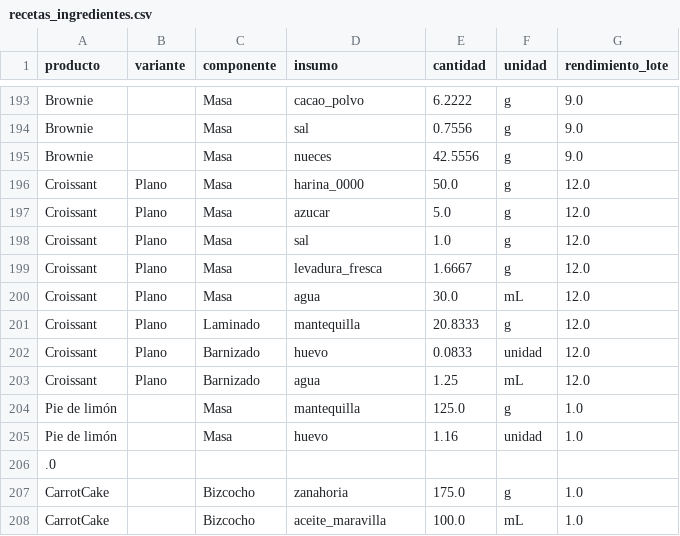
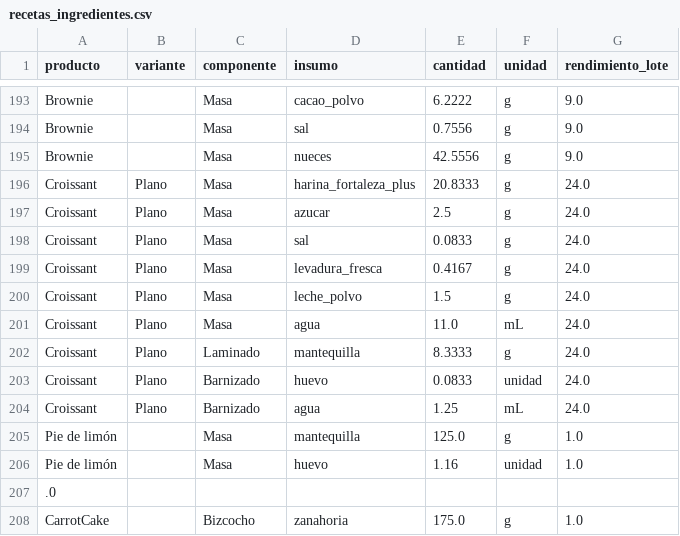
Before and after one commit to PanaderiaMalatesta/bot-chef-Malatesta, a CSV file: data/recetas_ingredientes.csv, drawn as a sheet; only a part is shown, gaps mark what is left out; the shorter side is filled out with more unchanged rows.

```diff
--- a/data/recetas_ingredientes.csv
+++ b/data/recetas_ingredientes.csv
@@ -195,10 +195,11 @@ Brownie,,Masa,sal,0.7556,g,9.0
 Brownie,,Masa,nueces,42.5556,g,9.0
-Croissant,Plano,Masa,harina_0000,50.0,g,12.0
-Croissant,Plano,Masa,azucar,5.0,g,12.0
-Croissant,Plano,Masa,sal,1.0,g,12.0
-Croissant,Plano,Masa,levadura_fresca,1.6667,g,12.0
-Croissant,Plano,Masa,agua,30.0,mL,12.0
-Croissant,Plano,Laminado,mantequilla,20.8333,g,12.0
-Croissant,Plano,Barnizado,huevo,0.0833,unidad,12.0
-Croissant,Plano,Barnizado,agua,1.25,mL,12.0
+Croissant,Plano,Masa,harina_fortaleza_plus,20.8333,g,24.0
+Croissant,Plano,Masa,azucar,2.5,g,24.0
+Croissant,Plano,Masa,sal,0.0833,g,24.0
+Croissant,Plano,Masa,levadura_fresca,0.4167,g,24.0
+Croissant,Plano,Masa,leche_polvo,1.5,g,24.0
+Croissant,Plano,Masa,agua,11.0,mL,24.0
+Croissant,Plano,Laminado,mantequilla,8.3333,g,24.0
+Croissant,Plano,Barnizado,huevo,0.0833,unidad,24.0
+Croissant,Plano,Barnizado,agua,1.25,mL,24.0
 Pie de limón,,Masa,mantequilla,125.0,g,1.0
```
Also changed, not shown: 1 other file.
